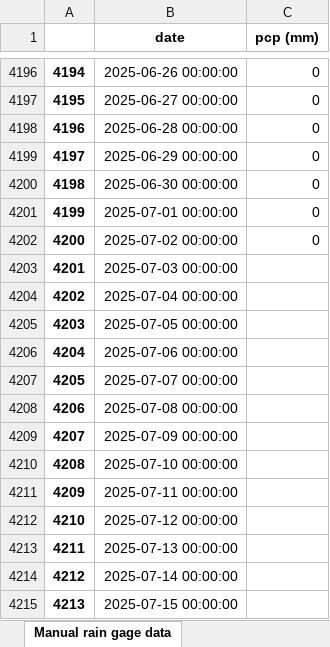
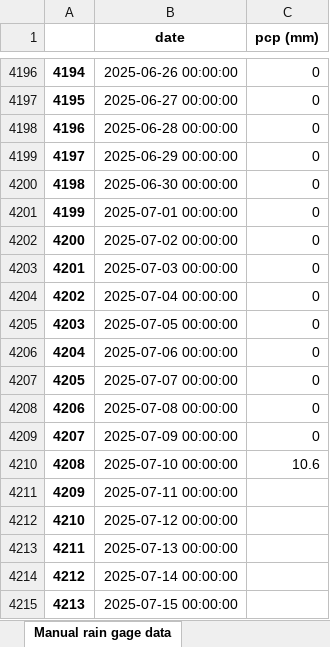
Before and after one commit to idfeiven/app-secar_meteo_data, an Excel workbook: data/daily_manual_rain_gage_data.xlsx, sheet Manual rain gage data, drawn as a sheet; only a part is shown, gaps mark what is left out; values as stored, in another font and other column widths than the file's, no borders; the diff names each change by its address in the sheet, - before the commit and + after, or states it on an @@ line.

```diff
--- a/data/daily_manual_rain_gage_data.xlsx (sheet Manual rain gage data)
+++ b/data/daily_manual_rain_gage_data.xlsx (sheet Manual rain gage data)
-C4203:C4209 (pcp (mm)): (empty)
+C4203:C4209 (pcp (mm)): 0
-C4210 (pcp (mm)): (empty)
+C4210 (pcp (mm)): 10.6
```
Also changed, not shown: data/secar_daily_data.xlsx, 1 other file.
